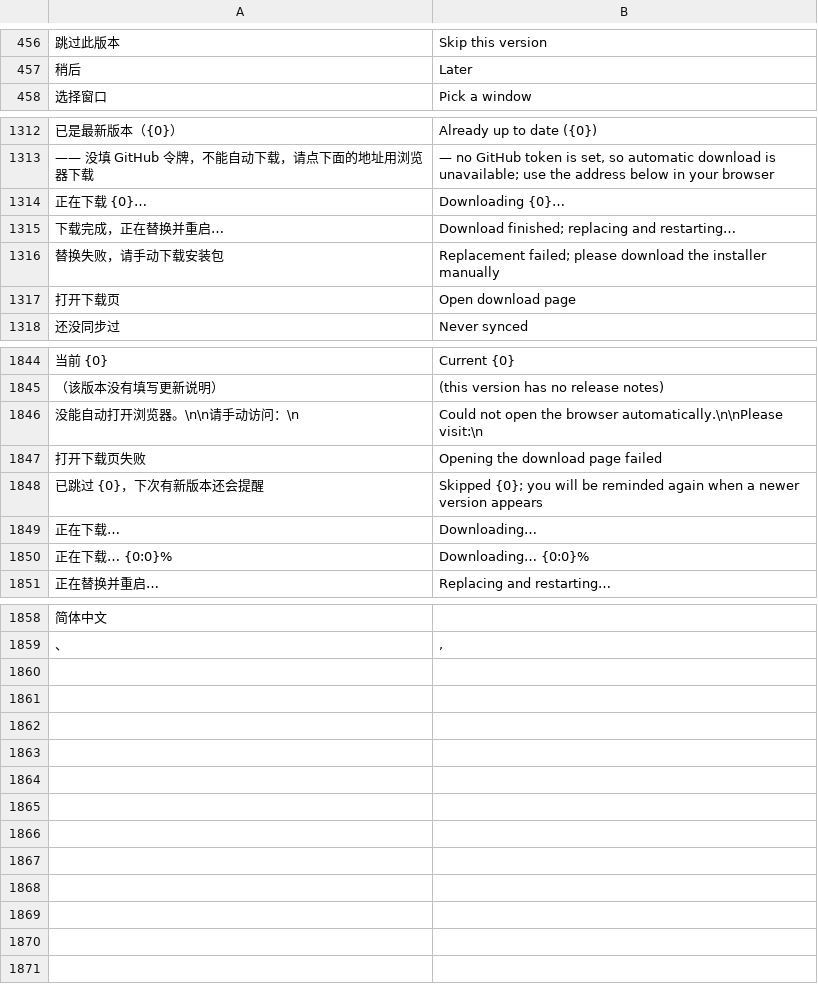
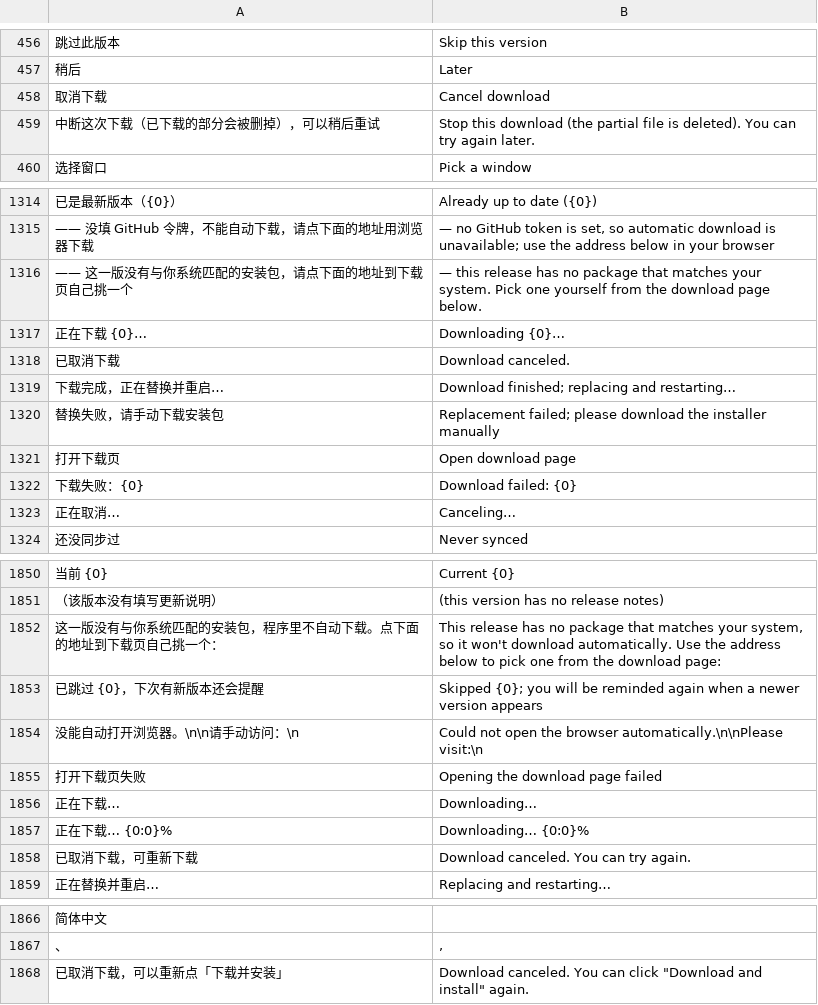
Before and after one commit to QQQOrange/Keyboard-enhance, a TSV file: tools/lang/en-US.tsv, drawn as a sheet; only a part is shown, gaps mark what is left out; the diff names each change by its address in the sheet, - before the commit and + after, or states it on an @@ line.

```diff
--- a/tools/lang/en-US.tsv
+++ b/tools/lang/en-US.tsv
+row 458: 取消下载 | Cancel download
+row 459: 中断这次下载（已下载的部分会被删掉），可以稍后重试 | Stop this download (the partial file is deleted). You can try again later.
+row 1316: —— 这一版没有与你系统匹配的安装包，请点下面的地址到下载页自己挑一个 | — this release has no package that matches your system. Pick one yourself from the download page below.
+row 1318: 已取消下载 | Download canceled.
+row 1322: 下载失败：{0} | Download failed: {0}
+row 1323: 正在取消… | Canceling…
+row 1852: 这一版没有与你系统匹配的安装包，程序里不自动下载。点下面的地址到下载页自己挑一个： | This release has no package that matches your system, so it won't download automatically. Use the address below to pick one from the download page:
@@ row 1848 moved to row 1853: 已跳过 {0}，下次有新版本还会提醒 @@
+row 1858: 已取消下载，可重新下载 | Download canceled. You can try again.
+row 1868: 已取消下载，可以重新点「下载并安装」 | Download canceled. You can click "Download and install" again.
```
Also changed, not shown: 10 other files.
